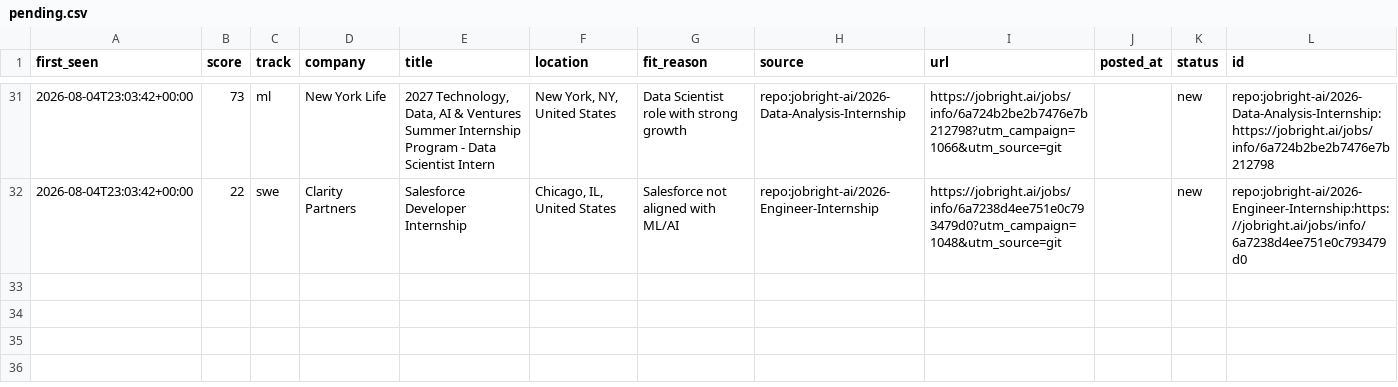
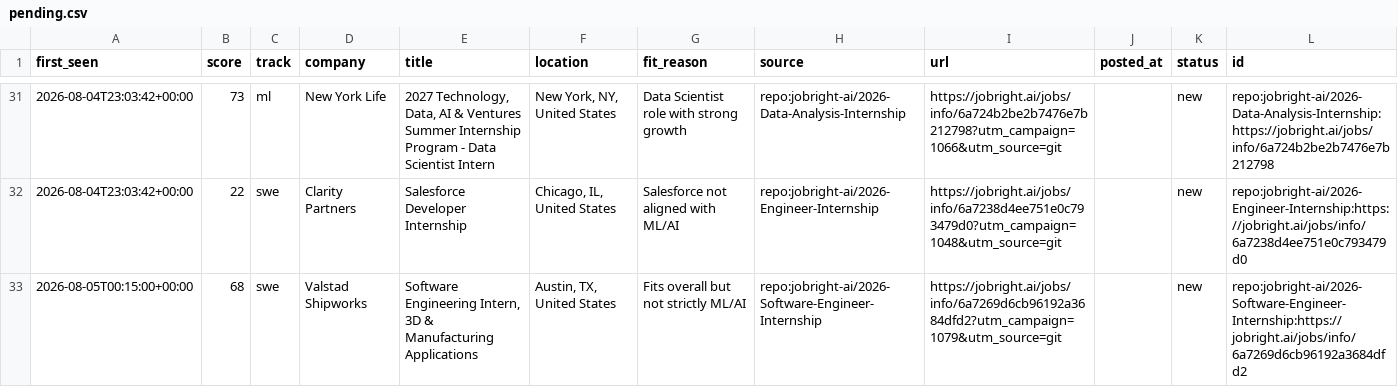
Before and after one commit to ShuklaA11/Sentinel, a CSV file: data/pending.csv, drawn as a sheet; only a part is shown, gaps mark what is left out.

```diff
--- a/data/pending.csv
+++ b/data/pending.csv
@@ -32 +32,2 @@ first_seen,score,track,company,title,location,fit_reason,source,url,posted_at,st
 2026-08-04T23:03:42+00:00,22,swe,Clarity Partners,Salesforce Developer Internship,"Chicago, IL, United States",Salesforce not aligned with ML/AI,repo:jobright-ai/2026-Engineer-Internship,https://jobright.ai/jobs/info/6a7238d4ee751e0c793479d0?utm_campaign=1048&utm_source=git,,new,repo:jobright-ai/2026-Engineer-Internship:https://jobright.ai/jobs/info/6a7238d4ee751e0c793479d0
+2026-08-05T00:15:00+00:00,68,swe,Valstad Shipworks,"Software Engineering Intern, 3D & Manufacturing Applications","Austin, TX, United States",Fits overall but not strictly ML/AI,repo:jobright-ai/2026-Software-Engineer-Internship,https://jobright.ai/jobs/info/6a7269d6cb96192a3684dfd2?utm_campaign=1079&utm_source=git,,new,repo:jobright-ai/2026-Software-Engineer-Internship:https://jobright.ai/jobs/info/6a7269d6cb96192a3684dfd2
```
Also changed, not shown: 2 other files.
